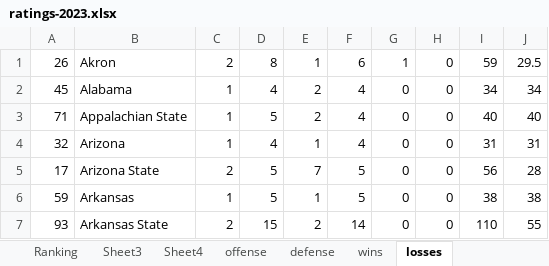
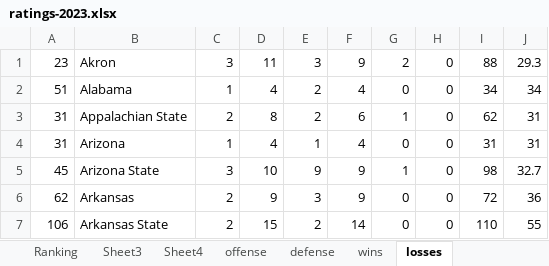
Before and after one commit to mike-mccomiskey/tvratings-cfbpredictions, an Excel workbook: ratings-2023.xlsx, sheet losses, drawn as a sheet; only a part is shown; values as stored, in another font and other column widths than the file's, no borders; the diff covers the shown part only; the diff names each change by its address in the sheet, - before the commit and + after, or states it on an @@ line.

```diff
--- a/ratings-2023.xlsx (sheet losses)
+++ b/ratings-2023.xlsx (sheet losses)
-A1: 26
+A1: 23
-C1: 2
+C1: 3
-D1: 8
+D1: 11
-E1: 1
+E1: 3
-F1: 6
+F1: 9
-G1: 1
+G1: 2
-I1: 59
+I1: 88
-J1: 29.5
+J1: 29.3
-A2: 45
+A2: 51
-A3: 71
+A3: 31
-C3: 1
+C3: 2
-D3: 5
+D3: 8
-F3: 4
+F3: 6
-G3: 0
+G3: 1
-I3: 40
+I3: 62
-J3: 40
+J3: 31
-A4: 32
+A4: 31
-A5: 17
+A5: 45
-C5: 2
+C5: 3
-D5: 5
+D5: 10
-E5: 7
+E5: 9
-F5:F6: 5
+F5:F6: 9
-G5: 0
+G5: 1
-I5: 56
+I5: 98
-J5: 28
+J5: 32.7
-A6: 59
+A6: 62
-C6: 1
+C6: 2
-D6: 5
+D6: 9
-E6: 1
+E6: 3
-I6: 38
+I6: 72
-J6: 38
+J6: 36
-A7: 93
+A7: 106
```
Also changed, not shown: 12 added rows and 356 edited cells elsewhere in this sheet, sheet Sheet3, sheet wins, sheet Sheet4, sheet defense, sheet offense, sheet Ranking, 6 other files.
